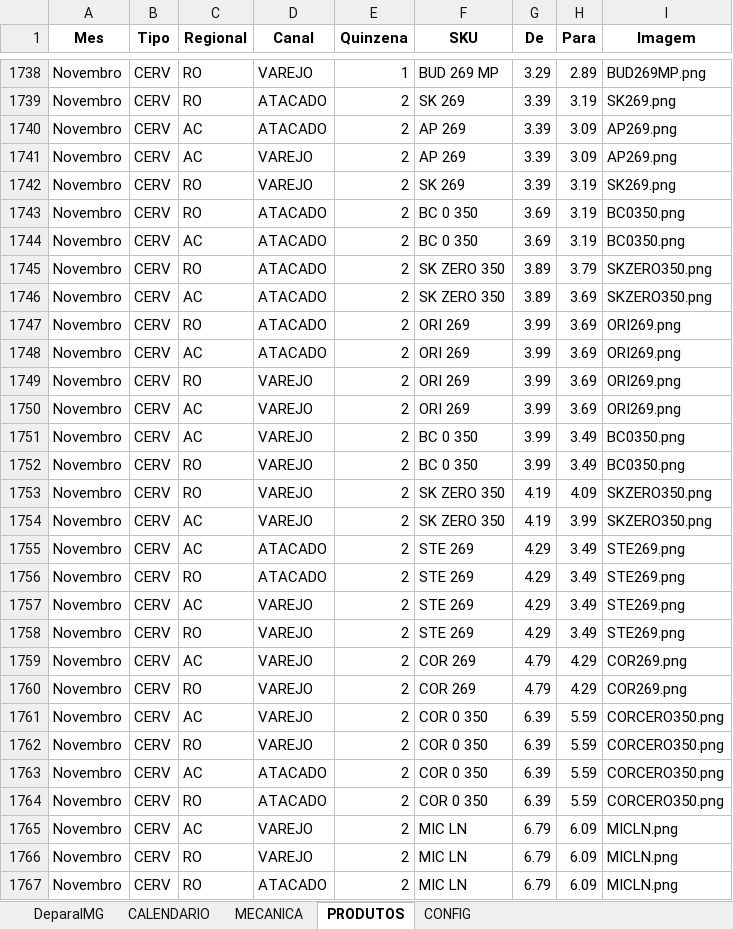
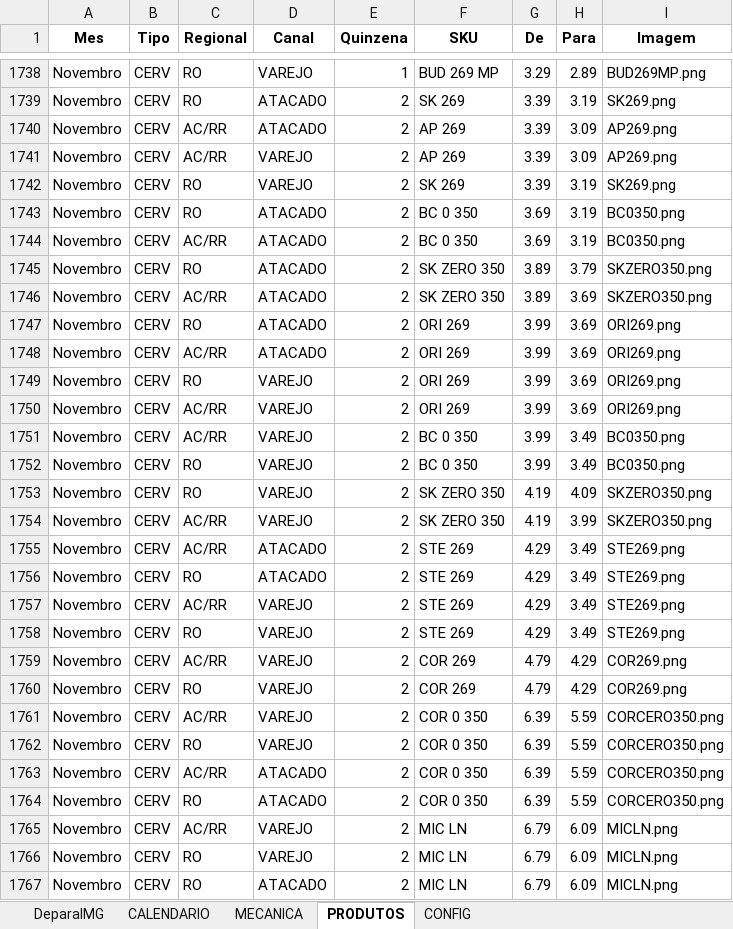
Before and after one commit to JhonatandeAlmeida/Calendario, an Excel workbook: data/calendario_promocional.xlsx, sheet PRODUTOS, drawn as a sheet; only a part is shown, gaps mark what is left out; values as stored, in another font and other column widths than the file's, no borders; the diff covers the shown part only; the diff names each change by its address in the sheet, - before the commit and + after, or states it on an @@ line.

Commit message:
Add files via upload

```diff
--- a/data/calendario_promocional.xlsx (sheet PRODUTOS)
+++ b/data/calendario_promocional.xlsx (sheet PRODUTOS)
-C1740:C1741 (Regional): AC
+C1740:C1741 (Regional): AC/RR
-C1744 (Regional): AC
+C1744 (Regional): AC/RR
-C1746 (Regional): AC
+C1746 (Regional): AC/RR
-C1748 (Regional): AC
+C1748 (Regional): AC/RR
-C1750:C1751 (Regional): AC
+C1750:C1751 (Regional): AC/RR
-C1754:C1755 (Regional): AC
+C1754:C1755 (Regional): AC/RR
-C1757 (Regional): AC
+C1757 (Regional): AC/RR
-C1759 (Regional): AC
+C1759 (Regional): AC/RR
-C1761 (Regional): AC
+C1761 (Regional): AC/RR
-C1763 (Regional): AC
+C1763 (Regional): AC/RR
-C1765 (Regional): AC
+C1765 (Regional): AC/RR
```
Also changed, not shown: 39 edited cells elsewhere in this sheet.
